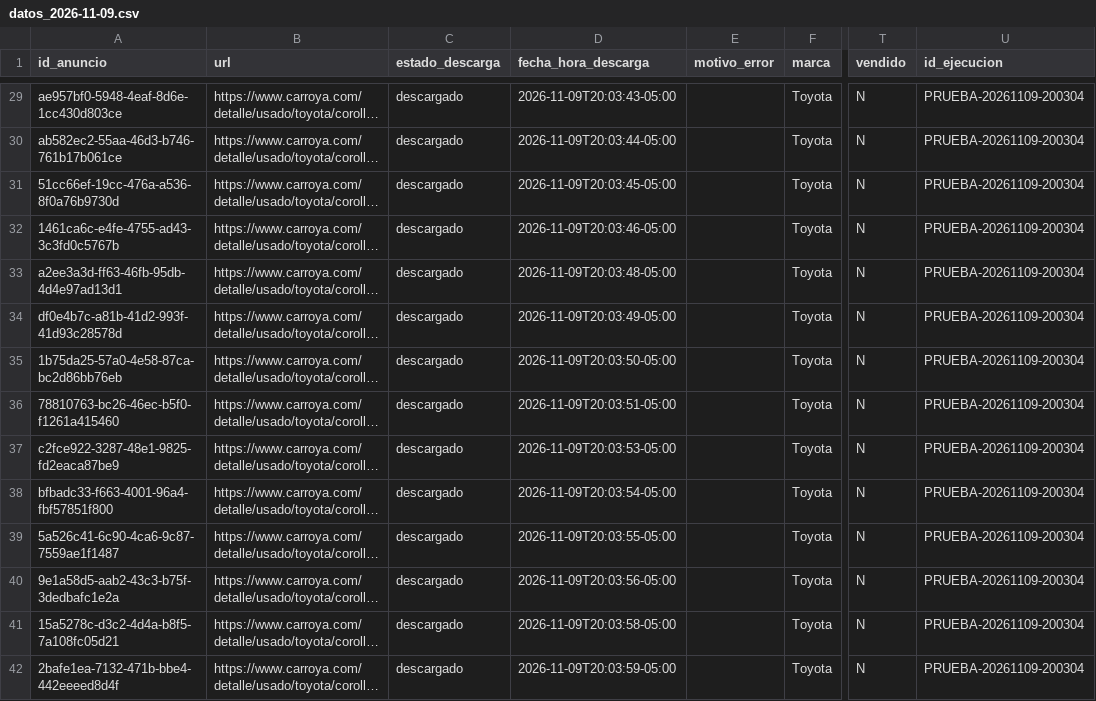
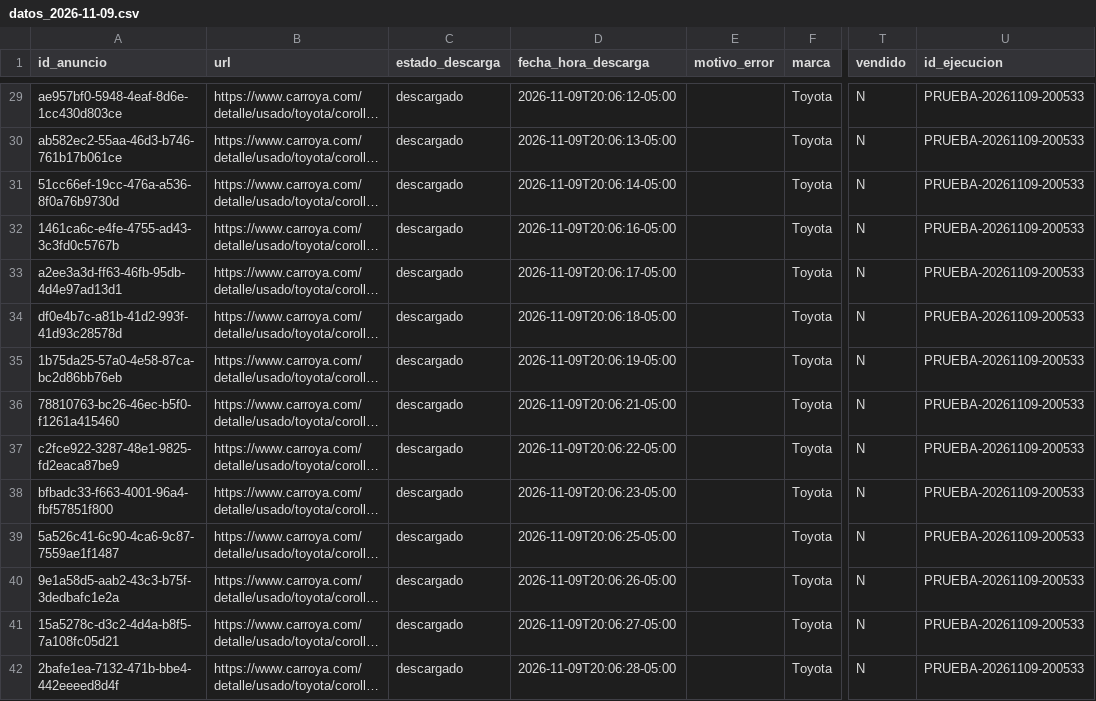
Before and after one commit to jairesacevedo/busqueda-corolla, a CSV file: pruebas/datos/diarios/2026-11-09/datos_2026-11-09.csv, drawn as a sheet; only a part is shown, gaps mark what is left out; long unchanged cells end in …; the diff covers the shown part only; the diff names each change by its address in the sheet, - before the commit and + after, or states it on an @@ line.

```diff
--- a/pruebas/datos/diarios/2026-11-09/datos_2026-11-09.csv
+++ b/pruebas/datos/diarios/2026-11-09/datos_2026-11-09.csv
-D29 (fecha_hora_descarga): 2026-11-09T20:03:43-05:00
+D29 (fecha_hora_descarga): 2026-11-09T20:06:12-05:00
-U29:U42 (id_ejecucion): PRUEBA-20261109-200304
+U29:U42 (id_ejecucion): PRUEBA-20261109-200533
-D30 (fecha_hora_descarga): 2026-11-09T20:03:44-05:00
+D30 (fecha_hora_descarga): 2026-11-09T20:06:13-05:00
-D31 (fecha_hora_descarga): 2026-11-09T20:03:45-05:00
+D31 (fecha_hora_descarga): 2026-11-09T20:06:14-05:00
-D32 (fecha_hora_descarga): 2026-11-09T20:03:46-05:00
+D32 (fecha_hora_descarga): 2026-11-09T20:06:16-05:00
-D33 (fecha_hora_descarga): 2026-11-09T20:03:48-05:00
+D33 (fecha_hora_descarga): 2026-11-09T20:06:17-05:00
-D34 (fecha_hora_descarga): 2026-11-09T20:03:49-05:00
+D34 (fecha_hora_descarga): 2026-11-09T20:06:18-05:00
-D35 (fecha_hora_descarga): 2026-11-09T20:03:50-05:00
+D35 (fecha_hora_descarga): 2026-11-09T20:06:19-05:00
-D36 (fecha_hora_descarga): 2026-11-09T20:03:51-05:00
+D36 (fecha_hora_descarga): 2026-11-09T20:06:21-05:00
-D37 (fecha_hora_descarga): 2026-11-09T20:03:53-05:00
+D37 (fecha_hora_descarga): 2026-11-09T20:06:22-05:00
-D38 (fecha_hora_descarga): 2026-11-09T20:03:54-05:00
+D38 (fecha_hora_descarga): 2026-11-09T20:06:23-05:00
-D39 (fecha_hora_descarga): 2026-11-09T20:03:55-05:00
+D39 (fecha_hora_descarga): 2026-11-09T20:06:25-05:00
-D40 (fecha_hora_descarga): 2026-11-09T20:03:56-05:00
+D40 (fecha_hora_descarga): 2026-11-09T20:06:26-05:00
-D41 (fecha_hora_descarga): 2026-11-09T20:03:58-05:00
+D41 (fecha_hora_descarga): 2026-11-09T20:06:27-05:00
-D42 (fecha_hora_descarga): 2026-11-09T20:03:59-05:00
+D42 (fecha_hora_descarga): 2026-11-09T20:06:28-05:00
```
Also changed, not shown: 93 edited cells elsewhere in this file, pruebas/datos/diarios/2026-11-09/enlaces_2026-11-09.csv, pruebas/datos/export/anuncios.csv, 5 other files.
